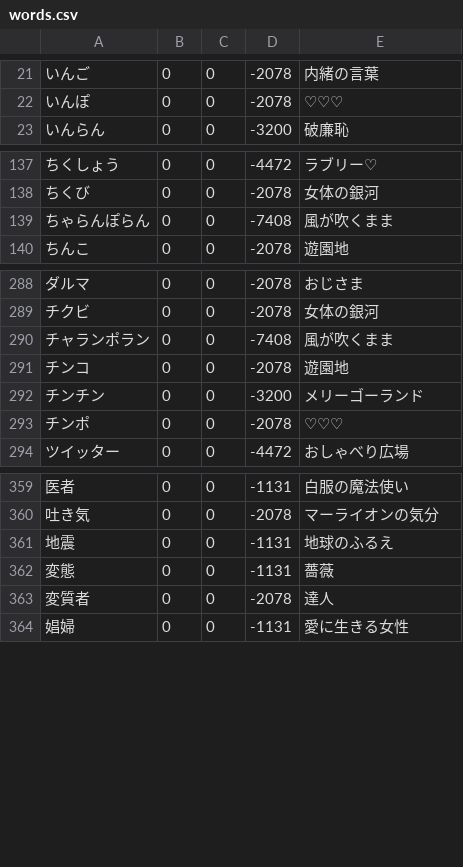
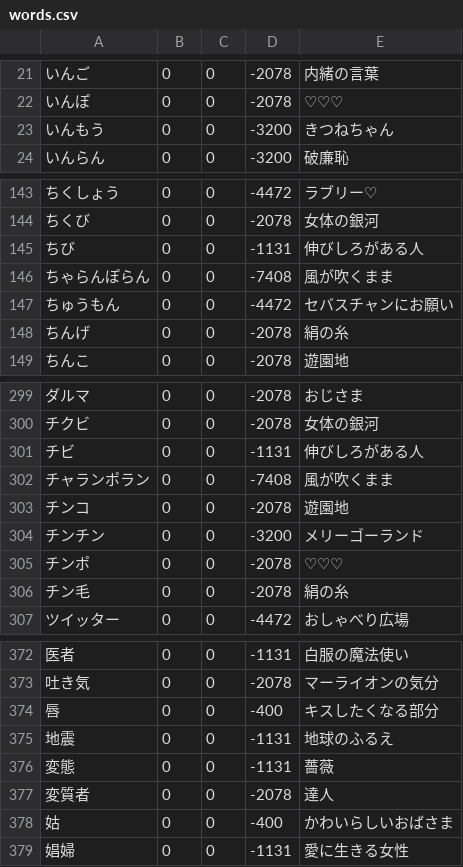
Before and after one commit to shogo82148/anti-sizukatter, a CSV file: dict/words.csv, drawn as a sheet; only a part is shown, gaps mark what is left out; the diff covers the shown part only; the diff names each change by its address in the sheet, - before the commit and + after, or states it on an @@ line.

```diff
--- a/dict/words.csv
+++ b/dict/words.csv
+row 23: いんもう | 0 | 0 | -3200 | きつねちゃん
+row 145: ちび | 0 | 0 | -1131 | 伸びしろがある人
+row 147: ちゅうもん | 0 | 0 | -4472 | セバスチャンにお願い
+row 148: ちんげ | 0 | 0 | -2078 | 絹の糸
+row 301: チビ | 0 | 0 | -1131 | 伸びしろがある人
+row 306: チン毛 | 0 | 0 | -2078 | 絹の糸
+row 374: 唇 | 0 | 0 | -400 | キスしたくなる部分
+row 378: 姑 | 0 | 0 | -400 | かわいらしいおばさま
```
Also changed, not shown: 9 added rows and 1 edited cell elsewhere in this file, anti-dict/words.csv, words.csv.
